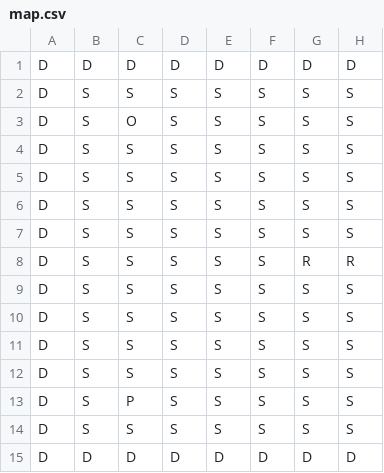
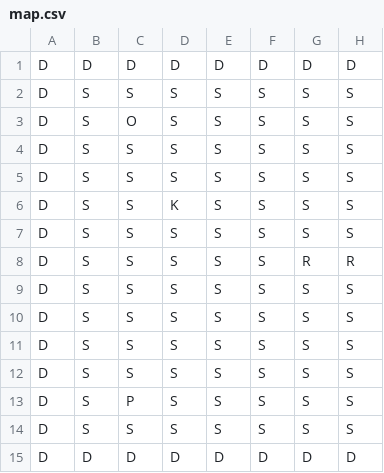
Before and after one commit to pety0711/Phoebe-CodeIt2Night, a CSV file: Phobos/map.csv, drawn as a sheet; only a part is shown; the diff names each change by its address in the sheet, - before the commit and + after, or states it on an @@ line.

```diff
--- a/Phobos/map.csv
+++ b/Phobos/map.csv
-D6: S
+D6: K
```
Also changed, not shown: 2 other files.
